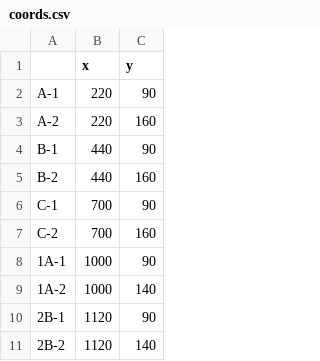
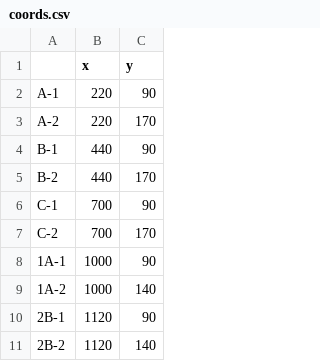
Before and after one commit to aidnmartn/HangarData, a CSV file: coords.csv, drawn as a sheet; only a part is shown.

Commit message:
Update coords.csv

```diff
--- a/coords.csv
+++ b/coords.csv
@@ -2,7 +2,7 @@
 A-1,220,90
-A-2,220,160
+A-2,220,170
 B-1,440,90
-B-2,440,160
+B-2,440,170
 C-1,700,90
-C-2,700,160
+C-2,700,170
 1A-1,1000,90
```
